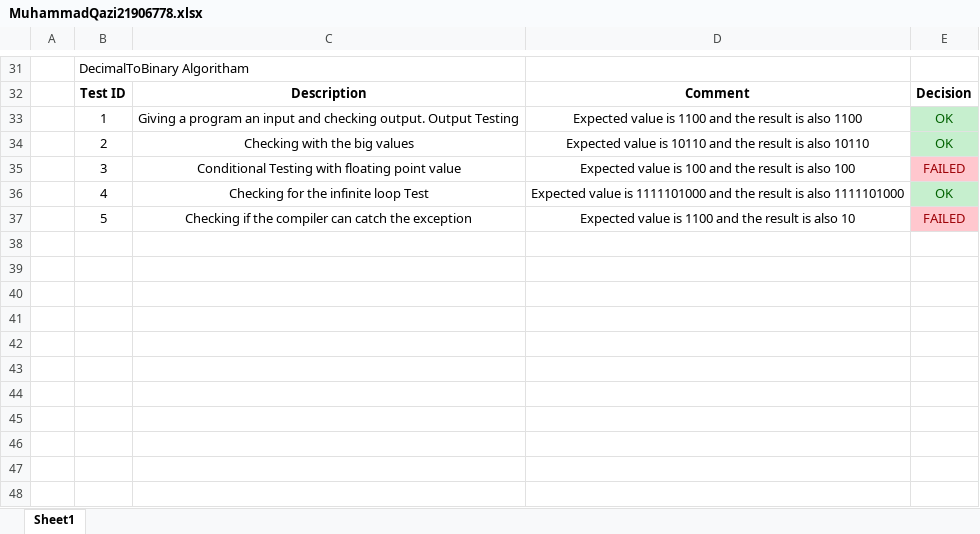
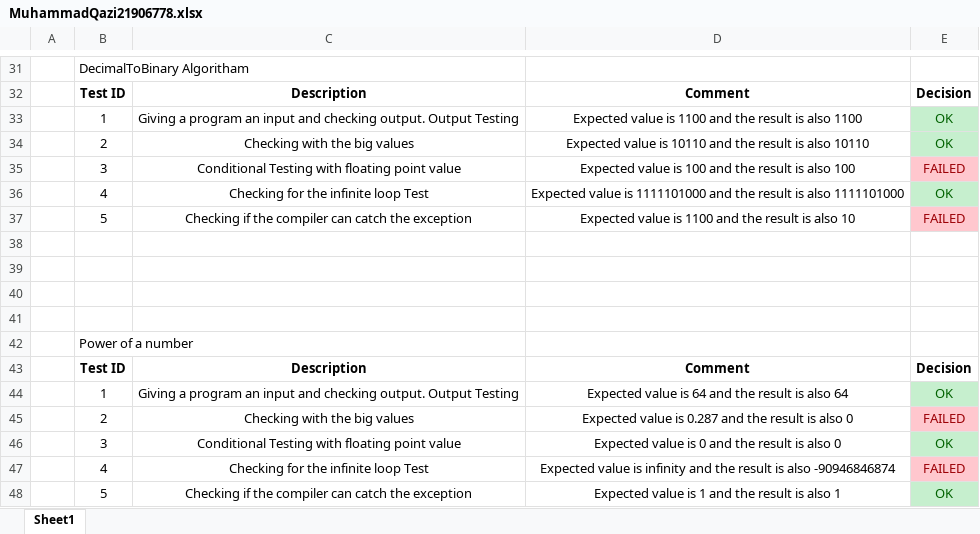
Before and after one commit to muhammadqazi/Software-Testing, an Excel workbook: MuhammadQazi21906778.xlsx, sheet Sheet1, drawn as a sheet; only a part is shown, gaps mark what is left out; values as stored, in another font and other column widths than the file's, no borders; the diff names each change by its address in the sheet, - before the commit and + after, or states it on an @@ line.

Commit message:
Add files via upload

```diff
--- a/MuhammadQazi21906778.xlsx (sheet Sheet1)
+++ b/MuhammadQazi21906778.xlsx (sheet Sheet1)
+row 38: (empty)
+row 39: (empty)
+row 40: (empty)
+row 41: (empty)
+row 42:  | Power of a number
+row 43:  | Test ID | Description | Comment | Decision
+row 44:  | 1 | Giving a program an input and checking output. Output Testing | Expected value is 64 and the result is also 64 | OK
+row 45:  | 2 | Checking with the big values | Expected value is 0.287 and the result is also 0 | FAILED
+row 46:  | 3 | Conditional Testing with floating point value | Expected value is 0 and the result is also 0 | OK
+row 47:  | 4 | Checking for the infinite loop Test | Expected value is infinity and the result is also -90946846874 | FAILED
+row 48:  | 5 | Checking if the compiler can catch the exception | Expected value is 1 and the result is also 1 | OK
```
